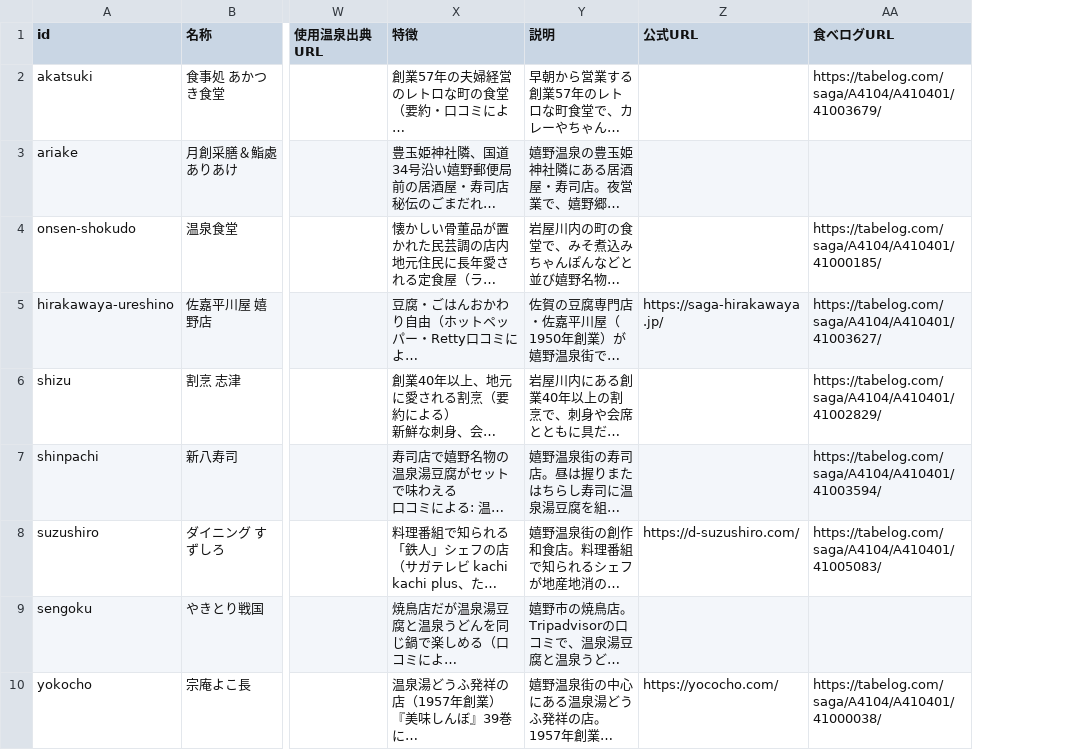
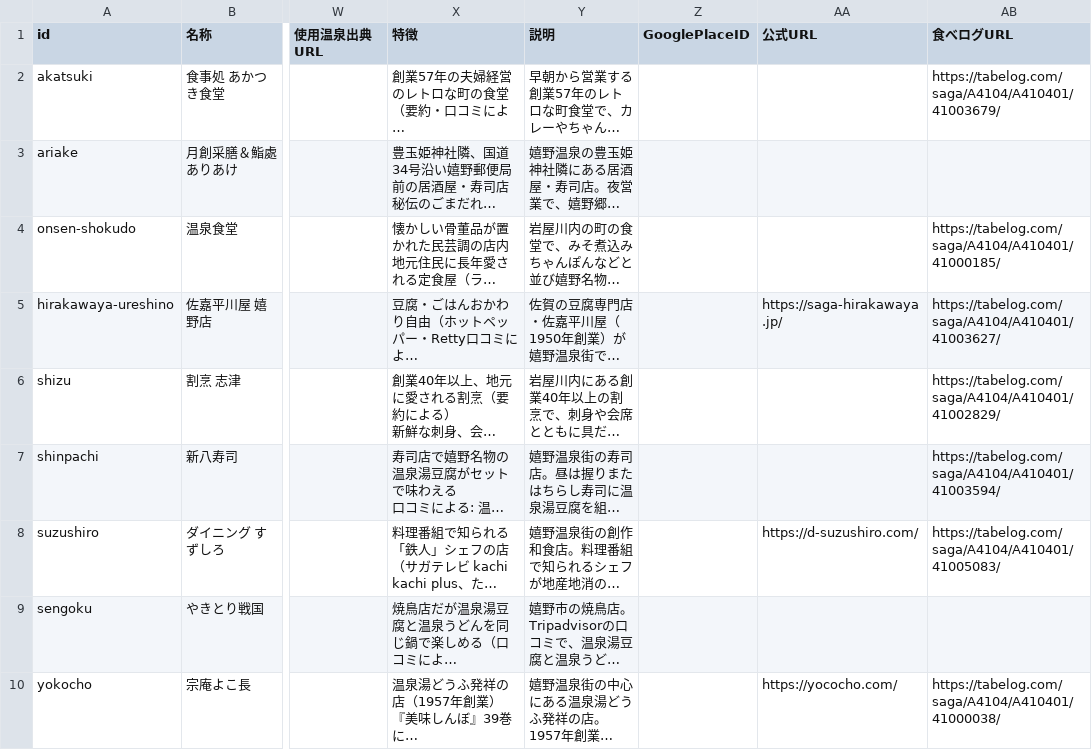
Before and after one commit to sommelintp/ureshino-onsen-tofu-map, a CSV file: data/places.csv, drawn as a sheet; only a part is shown, gaps mark what is left out; long unchanged cells end in …; the diff names each change by its address in the sheet, - before the commit and + after, or states it on an @@ line.

```diff
--- a/data/places.csv
+++ b/data/places.csv
+column Z (GooglePlaceID), empty
```
Also changed, not shown: 3 other files.
